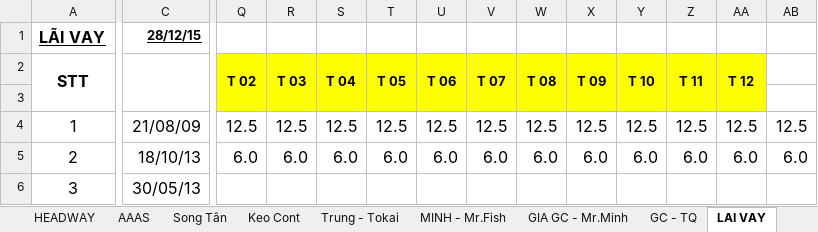
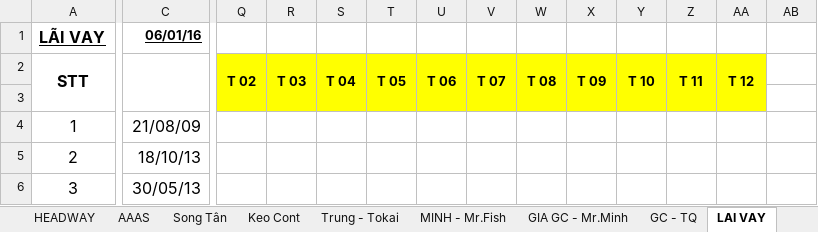
Before and after one commit to vuphuong11/02.KE-TOAN, an Excel workbook: SO SACH - LA/CONG NO/CONG NO 2015/CN Tổng hợp.xlsx, sheet LAI VAY, drawn as a sheet; only a part is shown, gaps mark what is left out; values as stored, in another font and other column widths than the file's, no borders; the diff covers the shown part only; the diff names each change by its address in the sheet, - before the commit and + after, or states it on an @@ line.

```diff
--- a/SO SACH - LA/CONG NO/CONG NO 2015/CN Tổng hợp.xlsx (sheet LAI VAY)
+++ b/SO SACH - LA/CONG NO/CONG NO 2015/CN Tổng hợp.xlsx (sheet LAI VAY)
-C1: 28/12/15
+C1: 06/01/16
-Q4 (T 02): 12.5
+Q4 (T 02): (empty)
-R4 (T 03): 12.5
+R4 (T 03): (empty)
-S4 (T 04): 12.5
+S4 (T 04): (empty)
-T4 (T 05): 12.5
+T4 (T 05): (empty)
-U4 (T 06): 12.5
+U4 (T 06): (empty)
-V4 (T 07): 12.5
+V4 (T 07): (empty)
-W4 (T 08): 12.5
+W4 (T 08): (empty)
-X4 (T 09): 12.5
+X4 (T 09): (empty)
-Y4 (T 10): 12.5
+Y4 (T 10): (empty)
-Z4 (T 11): 12.5
+Z4 (T 11): (empty)
-AA4 (T 12): 12.5
+AA4 (T 12): (empty)
-AB4: 12.5
+AB4: (empty)
-Q5 (T 02): 6.0
+Q5 (T 02): (empty)
-R5 (T 03): 6.0
+R5 (T 03): (empty)
-S5 (T 04): 6.0
+S5 (T 04): (empty)
-T5 (T 05): 6.0
+T5 (T 05): (empty)
-U5 (T 06): 6.0
+U5 (T 06): (empty)
-V5 (T 07): 6.0
+V5 (T 07): (empty)
-W5 (T 08): 6.0
+W5 (T 08): (empty)
-X5 (T 09): 6.0
+X5 (T 09): (empty)
-Y5 (T 10): 6.0
+Y5 (T 10): (empty)
-Z5 (T 11): 6.0
+Z5 (T 11): (empty)
-AA5 (T 12): 6.0
+AA5 (T 12): (empty)
-AB5: 6.0
+AB5: (empty)
```
Also changed, not shown: 3 added rows, 3 removed rows and 101 edited cells elsewhere in this sheet, sheet SQTM, sheet TONG HOP, sheet AN PHÚ, other sheet tabs, SO SACH - LA/CONG NO/CONG NO 2015/Cong no NL ca 2015.xlsx, SO SACH - LA/SO SACH/2016/THỰC TẾ/152 - 155 - 15.xlsx, 11 other files.
